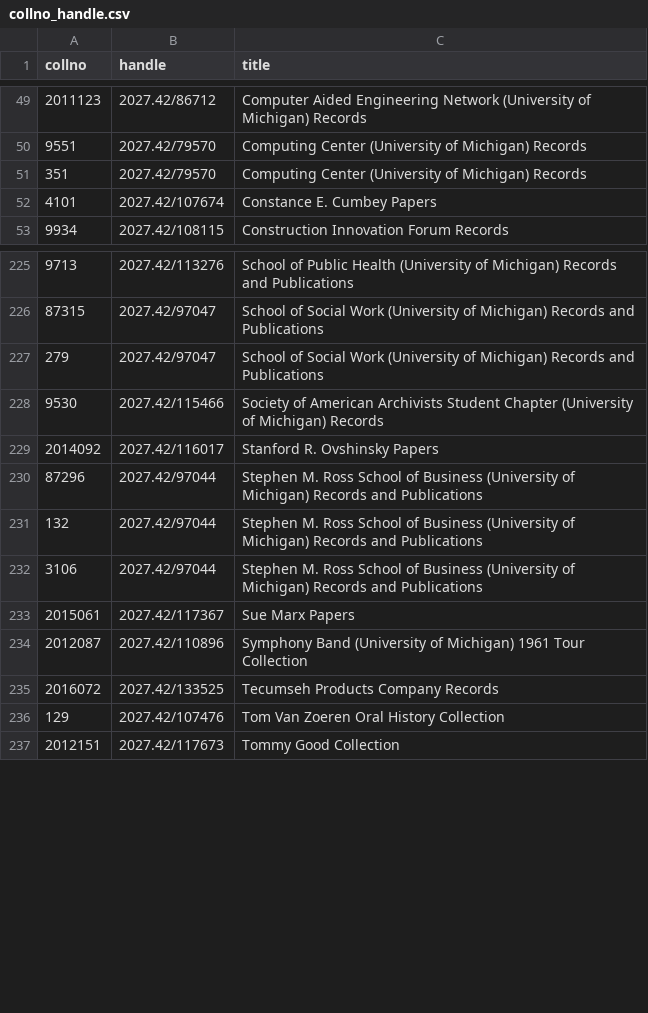
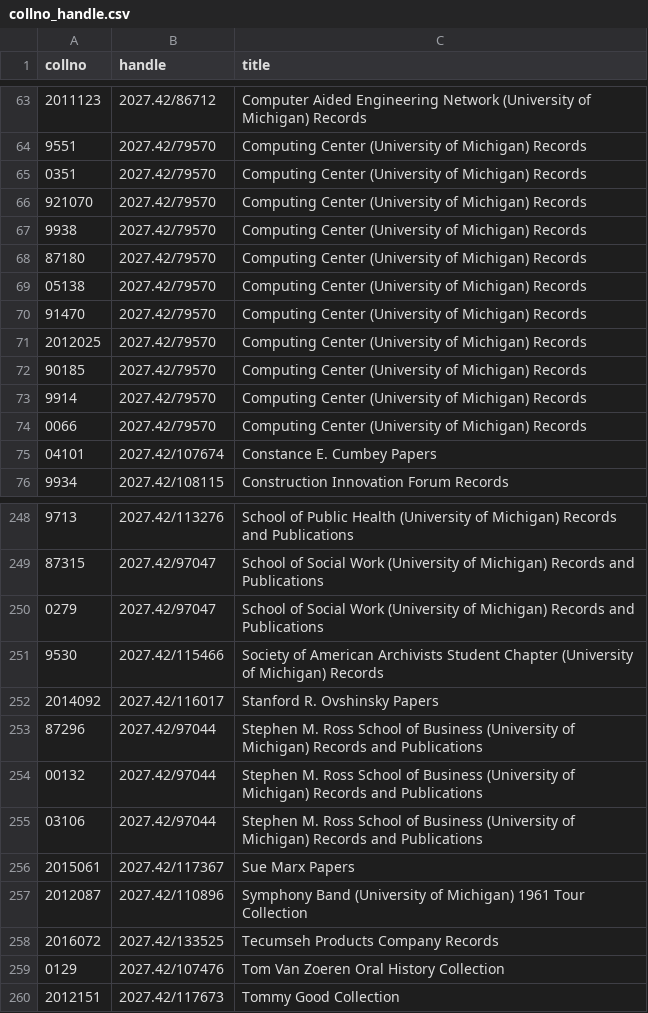
Before and after one commit to bentley-historical-library/deep_blue_deposit, a CSV file: dspace_collection_handle_to_archivesspace/collno_handle.csv, drawn as a sheet; only a part is shown, gaps mark what is left out; the diff covers the shown part only.

```diff
--- a/dspace_collection_handle_to_archivesspace/collno_handle.csv
+++ b/dspace_collection_handle_to_archivesspace/collno_handle.csv
@@ -50,4 +64,13 @@ collno,handle,title
 9551,2027.42/79570,Computing Center (University of Michigan) Records
-351,2027.42/79570,Computing Center (University of Michigan) Records
-4101,2027.42/107674,Constance E. Cumbey Papers
+0351,2027.42/79570,Computing Center (University of Michigan) Records
+921070,2027.42/79570,Computing Center (University of Michigan) Records
+9938,2027.42/79570,Computing Center (University of Michigan) Records
+87180,2027.42/79570,Computing Center (University of Michigan) Records
+05138,2027.42/79570,Computing Center (University of Michigan) Records
+91470,2027.42/79570,Computing Center (University of Michigan) Records
+2012025,2027.42/79570,Computing Center (University of Michigan) Records
+90185,2027.42/79570,Computing Center (University of Michigan) Records
+9914,2027.42/79570,Computing Center (University of Michigan) Records
+0066,2027.42/79570,Computing Center (University of Michigan) Records
+04101,2027.42/107674,Constance E. Cumbey Papers
 9934,2027.42/108115,Construction Innovation Forum Records
@@ -226,3 +249,3 @@ collno,handle,title
 87315,2027.42/97047,School of Social Work (University of Michigan) Records and Publications
-279,2027.42/97047,School of Social Work (University of Michigan) Records and Publications
+0279,2027.42/97047,School of Social Work (University of Michigan) Records and Publications
 9530,2027.42/115466,Society of American Archivists Student Chapter (University of Michigan) Records
@@ -230,4 +253,4 @@ collno,handle,title
 87296,2027.42/97044,Stephen M. Ross School of Business (University of Michigan) Records and Publications
-132,2027.42/97044,Stephen M. Ross School of Business (University of Michigan) Records and Publications
-3106,2027.42/97044,Stephen M. Ross School of Business (University of Michigan) Records and Publications
+00132,2027.42/97044,Stephen M. Ross School of Business (University of Michigan) Records and Publications
+03106,2027.42/97044,Stephen M. Ross School of Business (University of Michigan) Records and Publications
 2015061,2027.42/117367,Sue Marx Papers
@@ -235,3 +258,3 @@ collno,handle,title
 2016072,2027.42/133525,Tecumseh Products Company Records
-129,2027.42/107476,Tom Van Zoeren Oral History Collection
+0129,2027.42/107476,Tom Van Zoeren Oral History Collection
 2012151,2027.42/117673,Tommy Good Collection
```
Also changed, not shown: 14 added rows and 32 edited cells elsewhere in this file.
